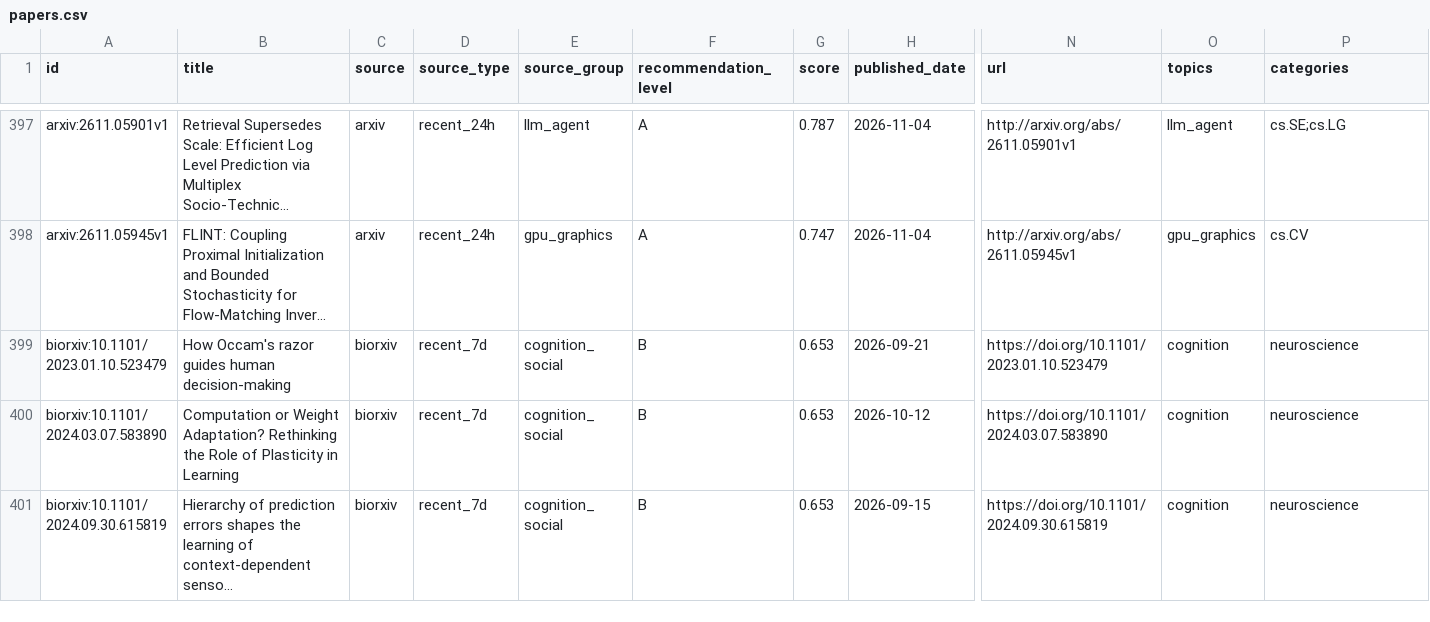
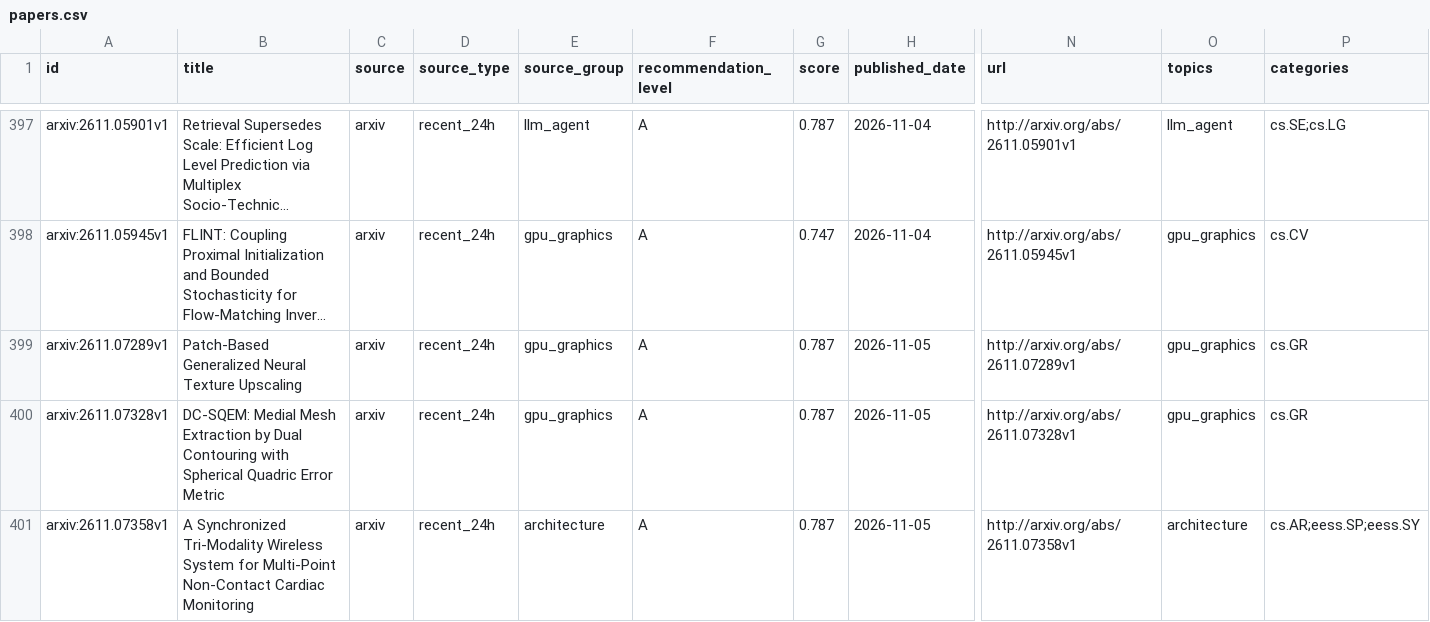
Before and after one commit to JayeCheng/paper-learning-system, a CSV file: data/exports/papers.csv, drawn as a sheet; only a part is shown, gaps mark what is left out; the shorter side is filled out with more unchanged rows; long unchanged cells end in …; rows hold the shown columns only; the diff covers the shown part only; the diff names each change by its address in the sheet, - before the commit and + after, or states it on an @@ line.

```diff
--- a/data/exports/papers.csv
+++ b/data/exports/papers.csv
+row 399: arxiv:2611.07289v1 | Patch-Based Generalized Neural Texture Upscaling | arxiv | recent_24h | gpu_graphics | A | 0.787 | 2026-11-05 | http://arxiv.org/abs/2611.07289v1 | gpu_graphics | cs.GR
+row 400: arxiv:2611.07328v1 | DC-SQEM: Medial Mesh Extraction by Dual Contouring with Spherical Quadric Error Metric | arxiv | recent_24h | gpu_graphics | A | 0.787 | 2026-11-05 | http://arxiv.org/abs/2611.07328v1 | gpu_graphics | cs.GR
+row 401: arxiv:2611.07358v1 | A Synchronized Tri-Modality Wireless System for Multi-Point Non-Contact Cardiac Monitoring | arxiv | recent_24h | architecture | A | 0.787 | 2026-11-05 | http://arxiv.org/abs/2611.07358v1 | architecture | cs.AR;eess.SP;eess.SY
```
Also changed, not shown: 3 added rows elsewhere in this file, data/exports/daily_papers.csv, data/exports/reading_status.csv, 12 other files.
